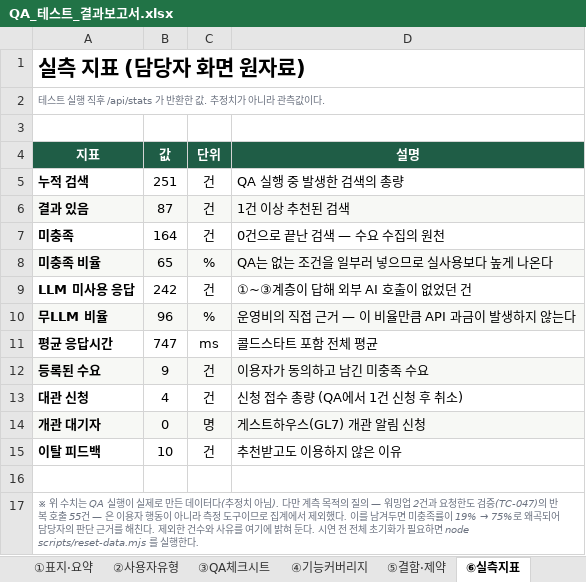
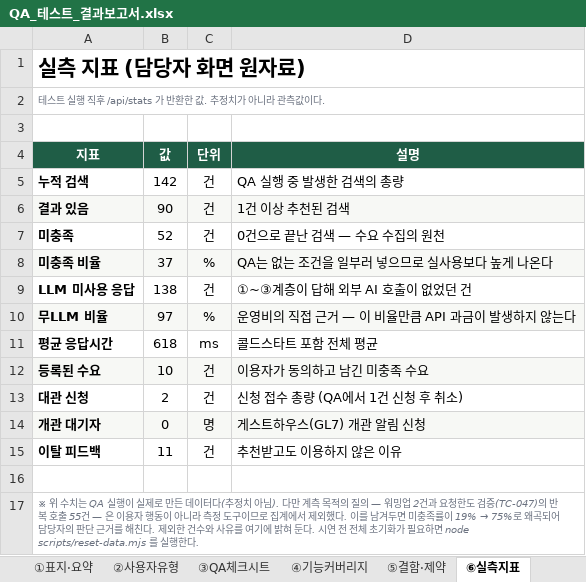
Before and after one commit to choyul/modi-hub-ai, an Excel workbook: QA_테스트_결과보고서.xlsx, sheet ⑥실측지표, drawn as a sheet; values as stored, in another font and other column widths than the file's, no borders; the diff names each change by its address in the sheet, - before the commit and + after, or states it on an @@ line.

```diff
--- a/QA_테스트_결과보고서.xlsx (sheet ⑥실측지표)
+++ b/QA_테스트_결과보고서.xlsx (sheet ⑥실측지표)
-B5 (값): 251
+B5 (값): 142
-B6 (값): 87
+B6 (값): 90
-B7 (값): 164
+B7 (값): 52
-B8 (값): 65
+B8 (값): 37
-B9 (값): 242
+B9 (값): 138
-B10 (값): 96
+B10 (값): 97
-B11 (값): 747
+B11 (값): 618
-B12 (값): 9
+B12 (값): 10
-B13 (값): 4
+B13 (값): 2
-B15 (값): 10
+B15 (값): 11
```
Also changed, not shown: sheet ③QA체크시트, sheet ⑧평가셋상세, sheet ⑦평가셋, 4 other files.
